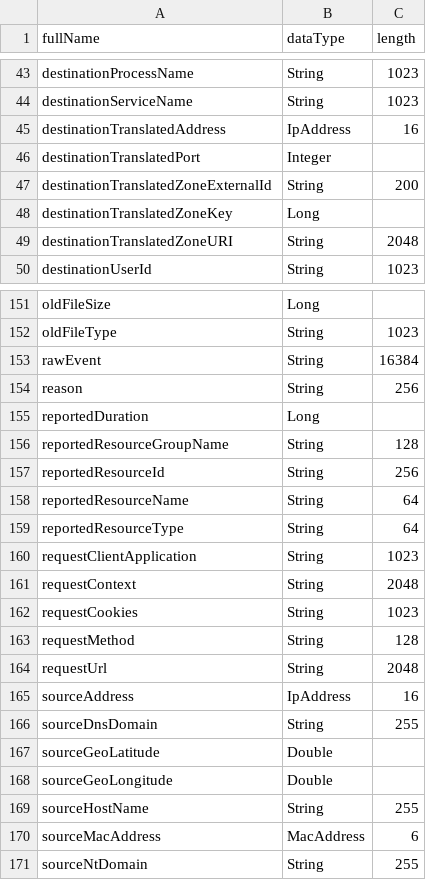
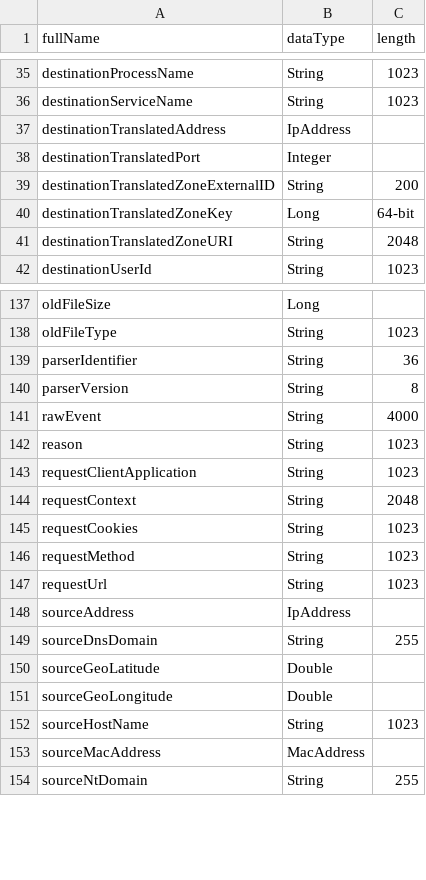
Before and after one commit to klasen/vue-cef-viewer, a CSV file: docs/extension-dictionary-for-comparison.csv, drawn as a sheet; only a part is shown, gaps mark what is left out; the diff covers the shown part only.

```diff
--- a/docs/extension-dictionary-for-comparison.csv
+++ b/docs/extension-dictionary-for-comparison.csv
@@ -44,6 +36,6 @@ destinationProcessName,String,1023
 destinationServiceName,String,1023
-destinationTranslatedAddress,IpAddress,16
+destinationTranslatedAddress,IpAddress,
 destinationTranslatedPort,Integer,
-destinationTranslatedZoneExternalId,String,200
-destinationTranslatedZoneKey,Long,
+destinationTranslatedZoneExternalID,String,200
+destinationTranslatedZoneKey,Long,64-bit
 destinationTranslatedZoneURI,String,2048
@@ -152,9 +138,6 @@ oldFileSize,Long,
 oldFileType,String,1023
-rawEvent,String,16384
-reason,String,256
-reportedDuration,Long,
-reportedResourceGroupName,String,128
-reportedResourceId,String,256
-reportedResourceName,String,64
-reportedResourceType,String,64
+parserIdentifier,String,36
+parserVersion,String,8
+rawEvent,String,4000
+reason,String,1023
 requestClientApplication,String,1023
@@ -162,5 +145,5 @@ requestContext,String,2048
 requestCookies,String,1023
-requestMethod,String,128
-requestUrl,String,2048
-sourceAddress,IpAddress,16
+requestMethod,String,1023
+requestUrl,String,1023
+sourceAddress,IpAddress,
 sourceDnsDomain,String,255
@@ -168,4 +151,4 @@ sourceGeoLatitude,Double,
 sourceGeoLongitude,Double,
-sourceHostName,String,255
-sourceMacAddress,MacAddress,6
+sourceHostName,String,1023
+sourceMacAddress,MacAddress,
 sourceNtDomain,String,255
```
Also changed, not shown: 16 removed rows and 34 edited cells elsewhere in this file, docs/extension-dictionary.csv, 6 other files.
